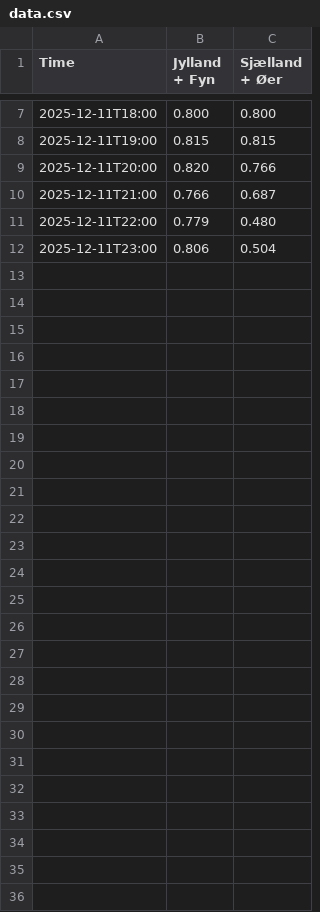
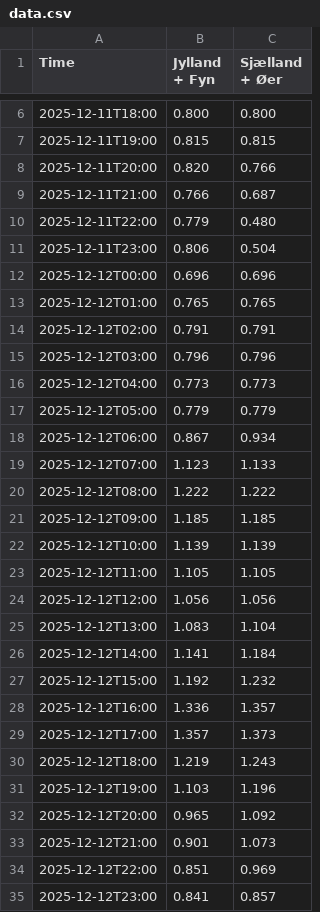
Before and after one commit to laehtv2/elpriser-chart, a CSV file: data.csv, drawn as a sheet; only a part is shown, gaps mark what is left out; the diff covers the shown part only; the diff names each change by its address in the sheet, - before the commit and + after, or states it on an @@ line.

```diff
--- a/data.csv
+++ b/data.csv
+row 12: 2025-12-12T00:00 | 0.696 | 0.696
+row 13: 2025-12-12T01:00 | 0.765 | 0.765
+row 14: 2025-12-12T02:00 | 0.791 | 0.791
+row 15: 2025-12-12T03:00 | 0.796 | 0.796
+row 16: 2025-12-12T04:00 | 0.773 | 0.773
+row 17: 2025-12-12T05:00 | 0.779 | 0.779
+row 18: 2025-12-12T06:00 | 0.867 | 0.934
+row 19: 2025-12-12T07:00 | 1.123 | 1.133
+row 20: 2025-12-12T08:00 | 1.222 | 1.222
+row 21: 2025-12-12T09:00 | 1.185 | 1.185
+row 22: 2025-12-12T10:00 | 1.139 | 1.139
+row 23: 2025-12-12T11:00 | 1.105 | 1.105
+row 24: 2025-12-12T12:00 | 1.056 | 1.056
+row 25: 2025-12-12T13:00 | 1.083 | 1.104
+row 26: 2025-12-12T14:00 | 1.141 | 1.184
+row 27: 2025-12-12T15:00 | 1.192 | 1.232
+row 28: 2025-12-12T16:00 | 1.336 | 1.357
+row 29: 2025-12-12T17:00 | 1.357 | 1.373
+row 30: 2025-12-12T18:00 | 1.219 | 1.243
+row 31: 2025-12-12T19:00 | 1.103 | 1.196
+row 32: 2025-12-12T20:00 | 0.965 | 1.092
+row 33: 2025-12-12T21:00 | 0.901 | 1.073
+row 34: 2025-12-12T22:00 | 0.851 | 0.969
+row 35: 2025-12-12T23:00 | 0.841 | 0.857
```
Also changed, not shown: 1 removed row elsewhere in this file, 1 other file.
